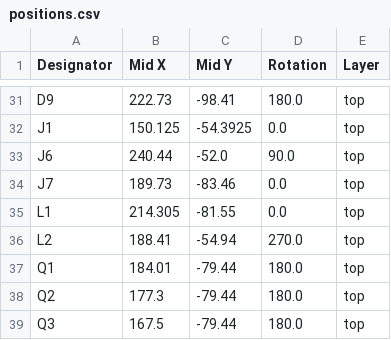
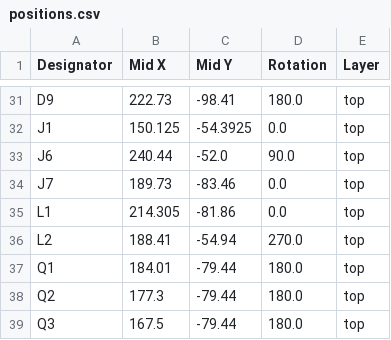
Before and after one commit to jadam3k/Homey-, a CSV file: HomeyPCB/production/positions.csv, drawn as a sheet; only a part is shown, gaps mark what is left out.

```diff
--- a/HomeyPCB/production/positions.csv
+++ b/HomeyPCB/production/positions.csv
@@ -34,3 +34,3 @@ J6,240.44,-52.0,90.0,top
 J7,189.73,-83.46,0.0,top
-L1,214.305,-81.55,0.0,top
+L1,214.305,-81.86,0.0,top
 L2,188.41,-54.94,270.0,top
```
Also changed, not shown: 19 other files.
